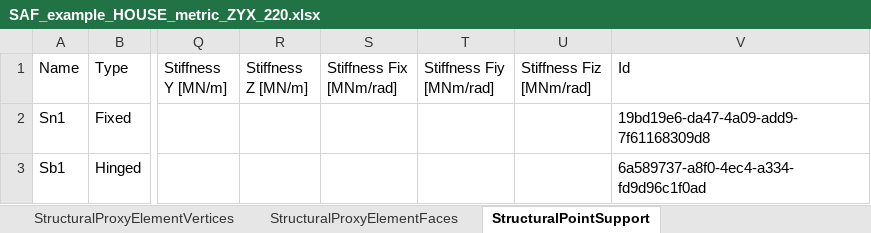
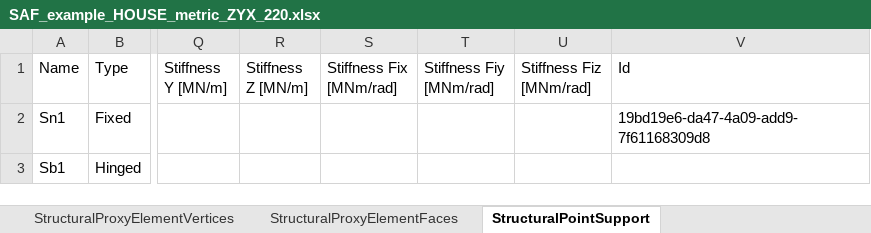
Before and after one commit to StructuralAnalysisFormat/StructuralAnalysisFormat-Examples, an Excel workbook: examples/2.2.0/SAF_example_HOUSE_metric_ZYX_220.xlsx, sheet StructuralPointSupport, drawn as a sheet; only a part is shown, gaps mark what is left out; values as stored, in another font and other column widths than the file's, no borders; table styles not drawn; the diff names each change by its address in the sheet, - before the commit and + after, or states it on an @@ line.

```diff
--- a/examples/2.2.0/SAF_example_HOUSE_metric_ZYX_220.xlsx (sheet StructuralPointSupport)
+++ b/examples/2.2.0/SAF_example_HOUSE_metric_ZYX_220.xlsx (sheet StructuralPointSupport)
-V3 (Id): 6a589737-a8f0-4ec4-a334-fd9d96c1f0ad
+V3 (Id): (empty)
```
Also changed, not shown: sheet StructuralCurveMoment, sheet StructuralEdgeConnection.
